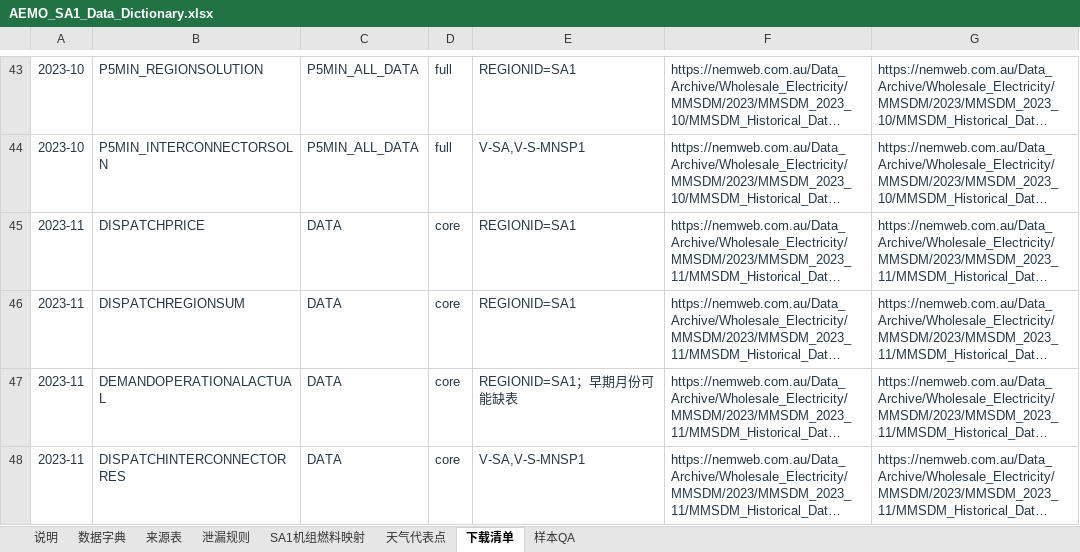
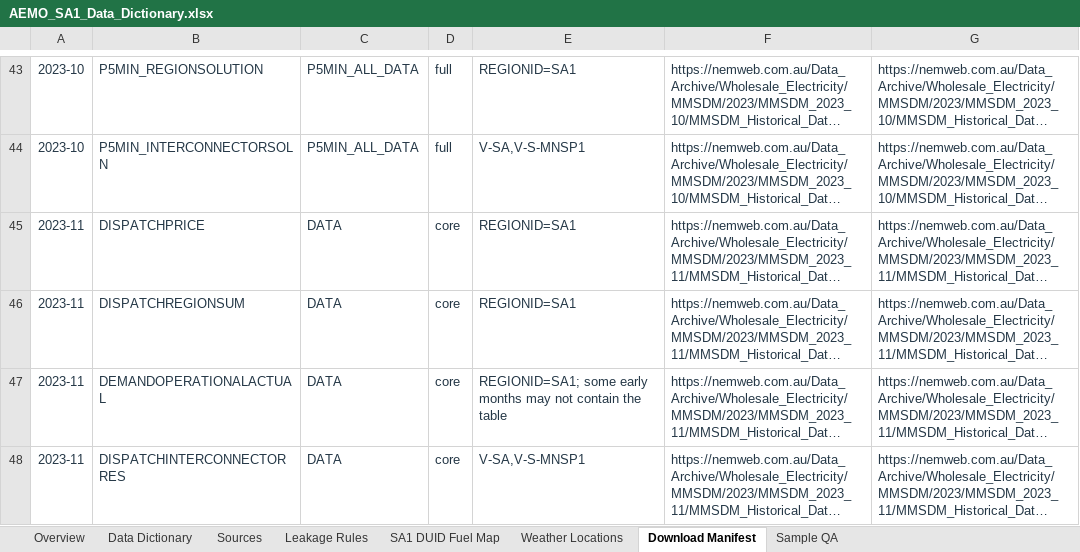
Before and after one commit to atabey404/AUS-NEM-SA1, an Excel workbook: AEMO_SA1_Data_Dictionary.xlsx, sheet Download Manifest, drawn as a sheet; only a part is shown, gaps mark what is left out; long unchanged cells end in …; values as stored, in another font and other column widths than the file's, no borders; table styles not drawn; the diff covers the shown part only; the diff names each change by its address in the sheet, - before the commit and + after, or states it on an @@ line.

Commit message:
Replace project assets with English versions
Translate all workbook sheets and content, add a unified English market overview, and retain the existing QA-verified structure.

```diff
--- a/AEMO_SA1_Data_Dictionary.xlsx (sheet Download Manifest)
+++ b/AEMO_SA1_Data_Dictionary.xlsx (sheet Download Manifest)
-sheet tab: 说明
+sheet tab: Overview
-sheet tab: 数据字典
+sheet tab: Data Dictionary
-sheet tab: 来源表
+sheet tab: Sources
-sheet tab: 泄漏规则
+sheet tab: Leakage Rules
-sheet tab: SA1机组燃料映射
+sheet tab: SA1 DUID Fuel Map
-sheet tab: 天气代表点
+sheet tab: Weather Locations
-sheet tab: 下载清单
+sheet tab: Download Manifest
-sheet tab: 样本QA
+sheet tab: Sample QA
-E47: REGIONID=SA1；早期月份可能缺表
+E47: REGIONID=SA1; some early months may not contain the table
```
Also changed, not shown: 1 added row, 1 removed row, 73 edited cells and cell formats elsewhere in this sheet, sheet Data Dictionary, sheet Sources, sheet Leakage Rules, sheet Overview, sheet Sample QA, sheet Weather Locations, 1 more sheet, 1 other file.
